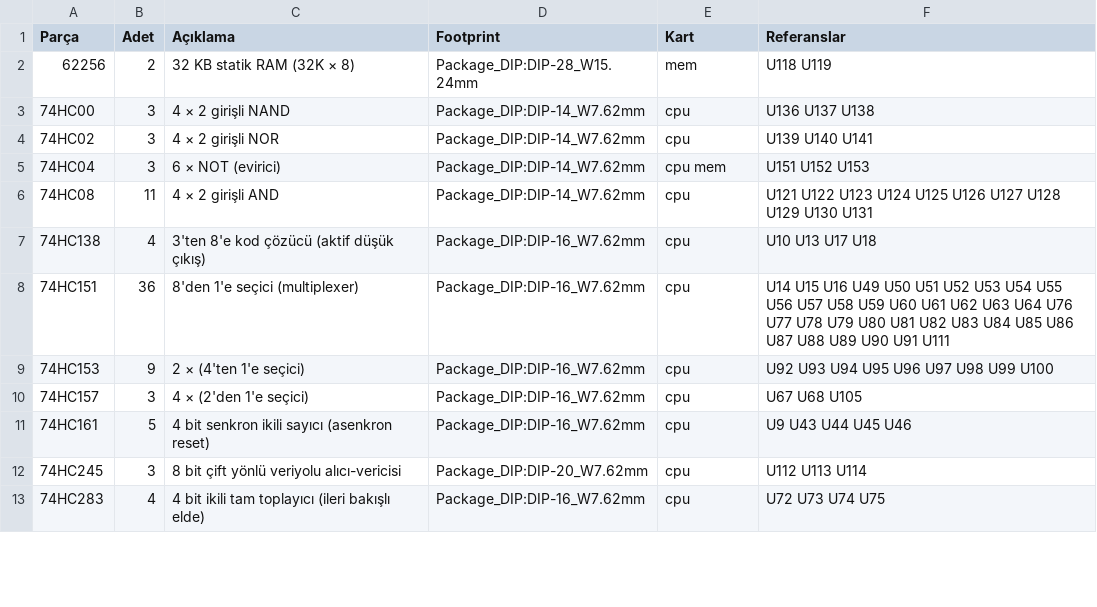
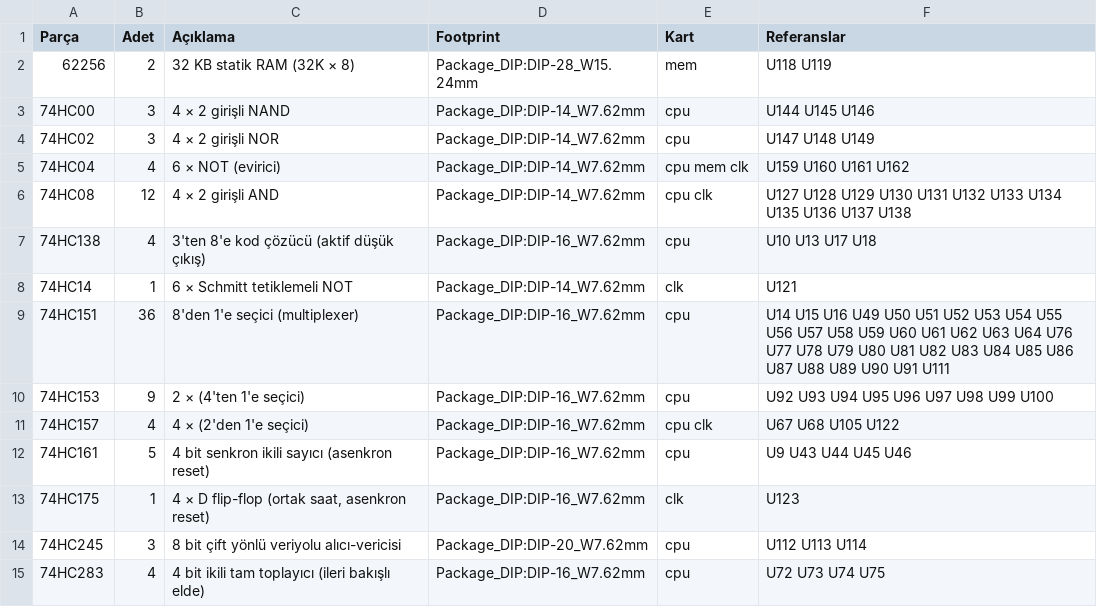
Before and after one commit to MihrimatriX/breadboarding, a CSV file: cpu16/kicad/bom.csv, drawn as a sheet; only a part is shown; the diff covers the shown part only.

Commit message:
CPU16 Faz 9 (1): saat/reset kartı, Flash programlayıcı ve ROM imajları
- Saat ve reset kartı (9 entegre): kristal / yavaş RC osilatör seçimi, 8 durumlu Johnson sayacıyla
  parazitsiz CLK ve WR_WIN, açılış reseti, tek döngü ADIM butonu (eşzamanlı), saat sürücüsü.
  Kapı seviyesi bilgisayar artık yalnızca osilatörü sürer; bütün testler kartla birlikte geçer
- Flash programlayıcı: Arduino Nano yazılımı (Intel HEX, SST komut dizileri, DQ7 sorgulama,
  READ/SUM), yaz.py (pyserial), KiCad şeması ve BOM. Uçtan uca test: yazılımın kendisi derlenip
  kartın kapı seviyesi modeline (2 × 74HC595 + SST39SF010A) bağlanır
- cpu16/roms: mikrokod (4) ve ALU (3) Flash imajları, npm run cpu16 -- roms
- Board: çip başına footprint (ZIF soket), arka panelsiz kart, pasif referans çakışma denetimi

```diff
--- a/cpu16/kicad/bom.csv
+++ b/cpu16/kicad/bom.csv
@@ -2,11 +2,13 @@ Parça;Adet;Açıklama;Footprint;Kart;Referanslar
 62256;2;32 KB statik RAM (32K × 8);Package_DIP:DIP-28_W15.24mm;mem;U118 U119
-74HC00;3;4 × 2 girişli NAND;Package_DIP:DIP-14_W7.62mm;cpu;U136 U137 U138
-74HC02;3;4 × 2 girişli NOR;Package_DIP:DIP-14_W7.62mm;cpu;U139 U140 U141
-74HC04;3;6 × NOT (evirici);Package_DIP:DIP-14_W7.62mm;cpu mem;U151 U152 U153
-74HC08;11;4 × 2 girişli AND;Package_DIP:DIP-14_W7.62mm;cpu;U121 U122 U123 U124 U125 U126 U127 U128 U129 U130 U131
+74HC00;3;4 × 2 girişli NAND;Package_DIP:DIP-14_W7.62mm;cpu;U144 U145 U146
+74HC02;3;4 × 2 girişli NOR;Package_DIP:DIP-14_W7.62mm;cpu;U147 U148 U149
+74HC04;4;6 × NOT (evirici);Package_DIP:DIP-14_W7.62mm;cpu mem clk;U159 U160 U161 U162
+74HC08;12;4 × 2 girişli AND;Package_DIP:DIP-14_W7.62mm;cpu clk;U127 U128 U129 U130 U131 U132 U133 U134 U135 U136 U137 U138
 74HC138;4;3'ten 8'e kod çözücü (aktif düşük çıkış);Package_DIP:DIP-16_W7.62mm;cpu;U10 U13 U17 U18
+74HC14;1;6 × Schmitt tetiklemeli NOT;Package_DIP:DIP-14_W7.62mm;clk;U121
 74HC151;36;8'den 1'e seçici (multiplexer);Package_DIP:DIP-16_W7.62mm;cpu;U14 U15 U16 U49 U50 U51 U52 U53 U54 U55 U56 U57 U58 U59 U60 U61 U62 U63 U64 U76 U77 U78 U79 U80 U81 U82 U83 U84 U85 U86 U87 U88 U89 U90 U91 U111
 74HC153;9;2 × (4'ten 1'e seçici);Package_DIP:DIP-16_W7.62mm;cpu;U92 U93 U94 U95 U96 U97 U98 U99 U100
-74HC157;3;4 × (2'den 1'e seçici);Package_DIP:DIP-16_W7.62mm;cpu;U67 U68 U105
+74HC157;4;4 × (2'den 1'e seçici);Package_DIP:DIP-16_W7.62mm;cpu clk;U67 U68 U105 U122
 74HC161;5;4 bit senkron ikili sayıcı (asenkron reset);Package_DIP:DIP-16_W7.62mm;cpu;U9 U43 U44 U45 U46
+74HC175;1;4 × D flip-flop (ortak saat, asenkron reset);Package_DIP:DIP-16_W7.62mm;clk;U123
 74HC245;3;8 bit çift yönlü veriyolu alıcı-vericisi;Package_DIP:DIP-20_W7.62mm;cpu;U112 U113 U114
```
Also changed, not shown: 8 added rows and 25 edited cells elsewhere in this file, 43 other files.
